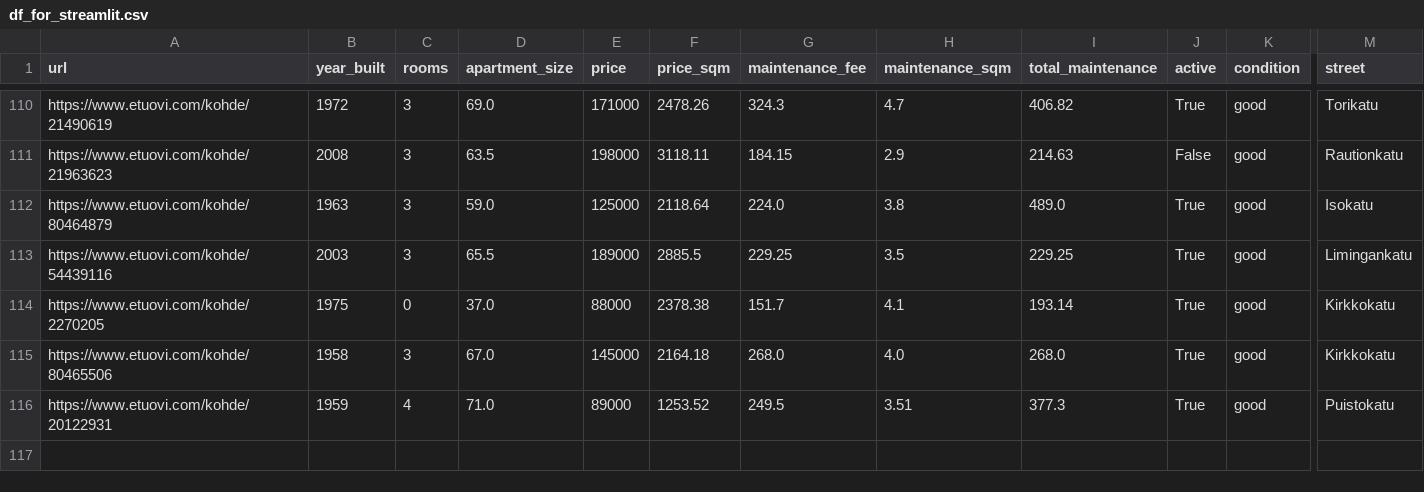
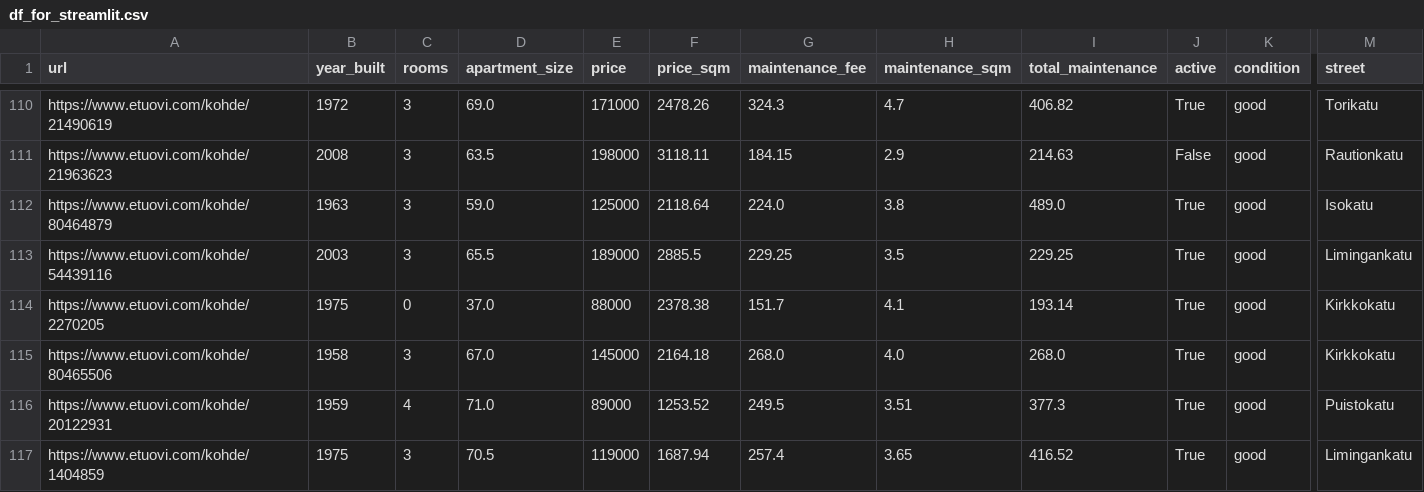
Before and after one commit to setuukka/etuovi, a CSV file: df_for_streamlit.csv, drawn as a sheet; only a part is shown, gaps mark what is left out; rows hold the shown columns only; the diff names each change by its address in the sheet, - before the commit and + after, or states it on an @@ line.

Commit message:
Nightly update Sun Nov  9 05:00:02 AM EET 2025

```diff
--- a/df_for_streamlit.csv
+++ b/df_for_streamlit.csv
+row 117: https://www.etuovi.com/kohde/1404859 | 1975 | 3 | 70.5 | 119000 | 1687.94 | 257.4 | 3.65 | 416.52 | True | good | Limingankatu
```
